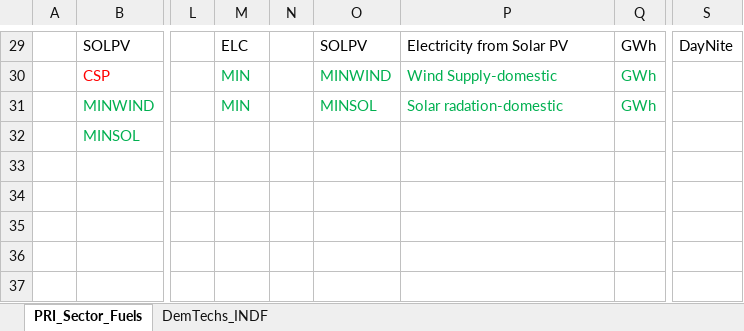
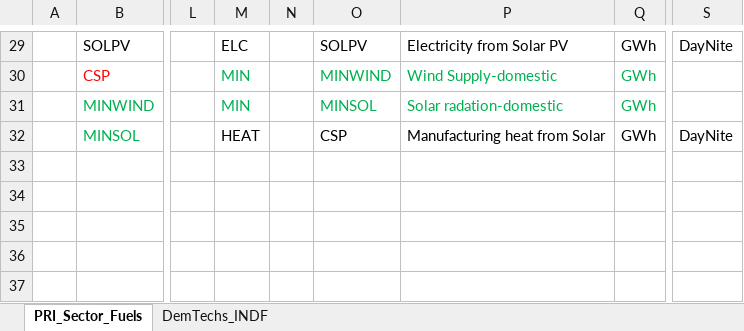
Before and after one commit to Tamenew/INDIND, an Excel workbook: SubRES_TMPL/SubRES_NewTechs.xlsx, sheet PRI_Sector_Fuels, drawn as a sheet; only a part is shown, gaps mark what is left out; values as stored, in another font and other column widths than the file's, no borders; charts and pictures not drawn; the diff names each change by its address in the sheet, - before the commit and + after, or states it on an @@ line.

```diff
--- a/SubRES_TMPL/SubRES_NewTechs.xlsx (sheet PRI_Sector_Fuels)
+++ b/SubRES_TMPL/SubRES_NewTechs.xlsx (sheet PRI_Sector_Fuels)
-M32: (empty)
+M32: HEAT
-O32: (empty)
+O32: CSP
-P32: (empty)
+P32: Manufacturing heat from Solar
-Q32: (empty)
+Q32: GWh
-S32: (empty)
+S32: DayNite
```
Also changed, not shown: sheet DemTechs_INDF, charts or pictures, VT_REG_PRI_V01.xlsx.
